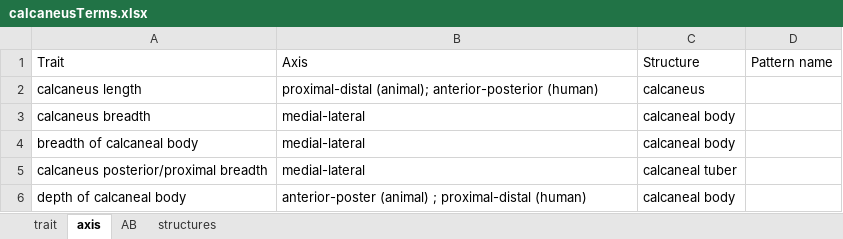
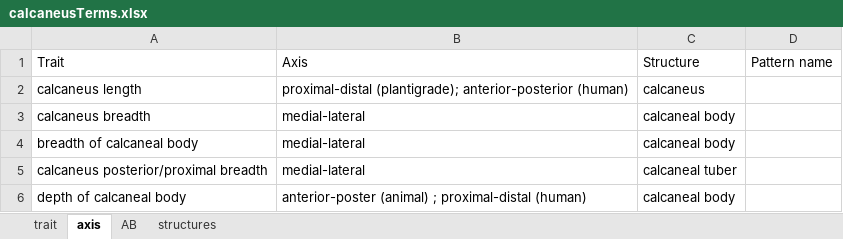
Before and after one commit to futres/fovt, an Excel workbook: terms/calcaneusTerms.xlsx, sheet axis, drawn as a sheet; values as stored, in another font and other column widths than the file's, no borders; the diff names each change by its address in the sheet, - before the commit and + after, or states it on an @@ line.

```diff
--- a/terms/calcaneusTerms.xlsx (sheet axis)
+++ b/terms/calcaneusTerms.xlsx (sheet axis)
-B2: proximal-distal (animal); anterior-posterior (human)
+B2: proximal-distal (plantigrade); anterior-posterior (human)
```
Also changed, not shown: terms/bodyTerms.xlsx, terms/femurTerms.xlsx, 10 other files.
